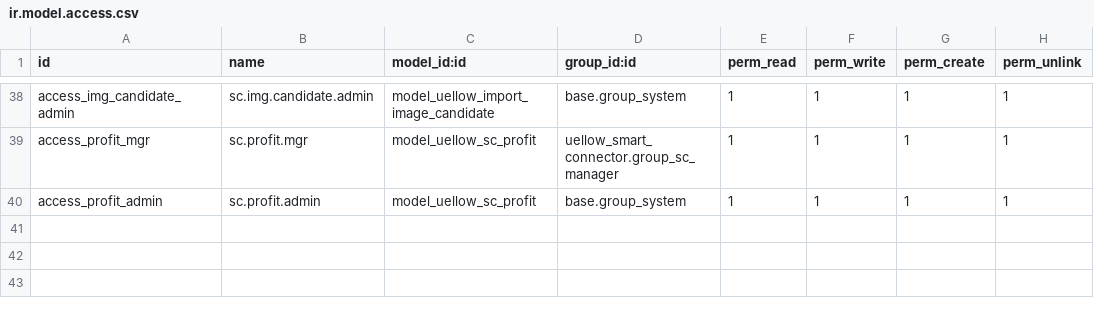
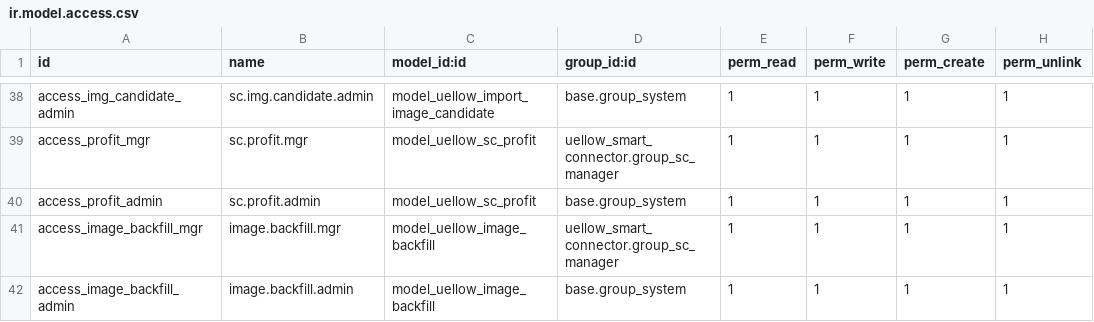
Before and after one commit to uellowcom/Uellowcom, a CSV file: uellow_smart_connector/security/ir.model.access.csv, drawn as a sheet; only a part is shown, gaps mark what is left out; the diff names each change by its address in the sheet, - before the commit and + after, or states it on an @@ line.

```diff
--- a/uellow_smart_connector/security/ir.model.access.csv
+++ b/uellow_smart_connector/security/ir.model.access.csv
+row 41: access_image_backfill_mgr | image.backfill.mgr | model_uellow_image_backfill | uellow_smart_connector.group_sc_manager | 1 | 1 | 1 | 1
+row 42: access_image_backfill_admin | image.backfill.admin | model_uellow_image_backfill | base.group_system | 1 | 1 | 1 | 1
```
Also changed, not shown: 4 other files.
